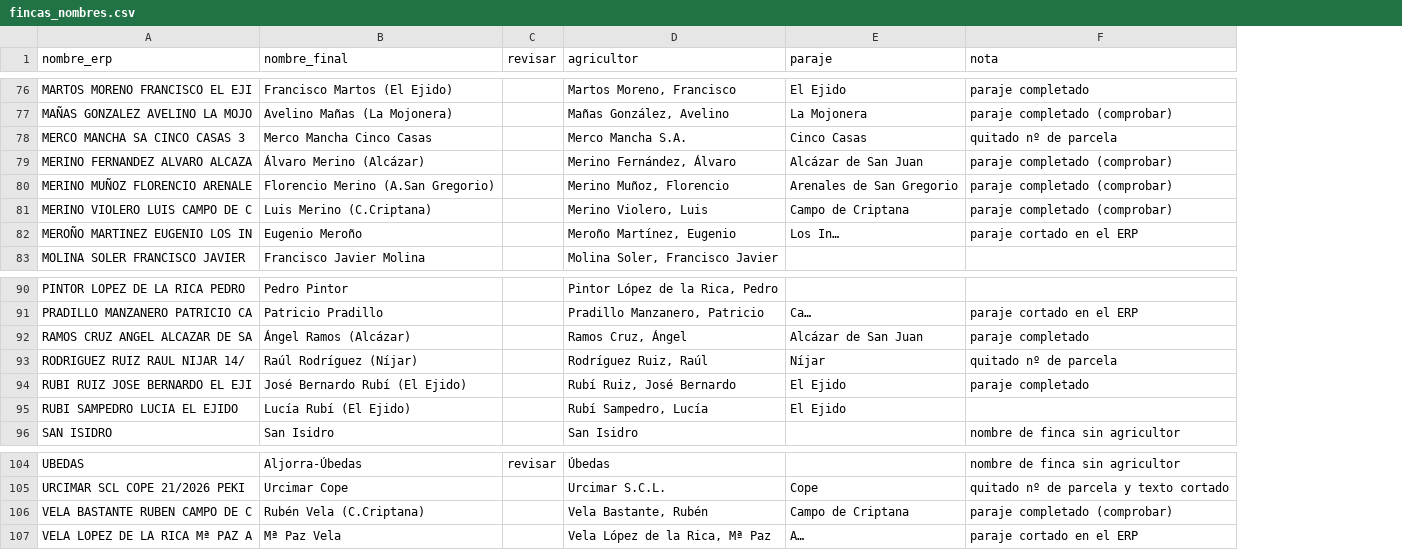
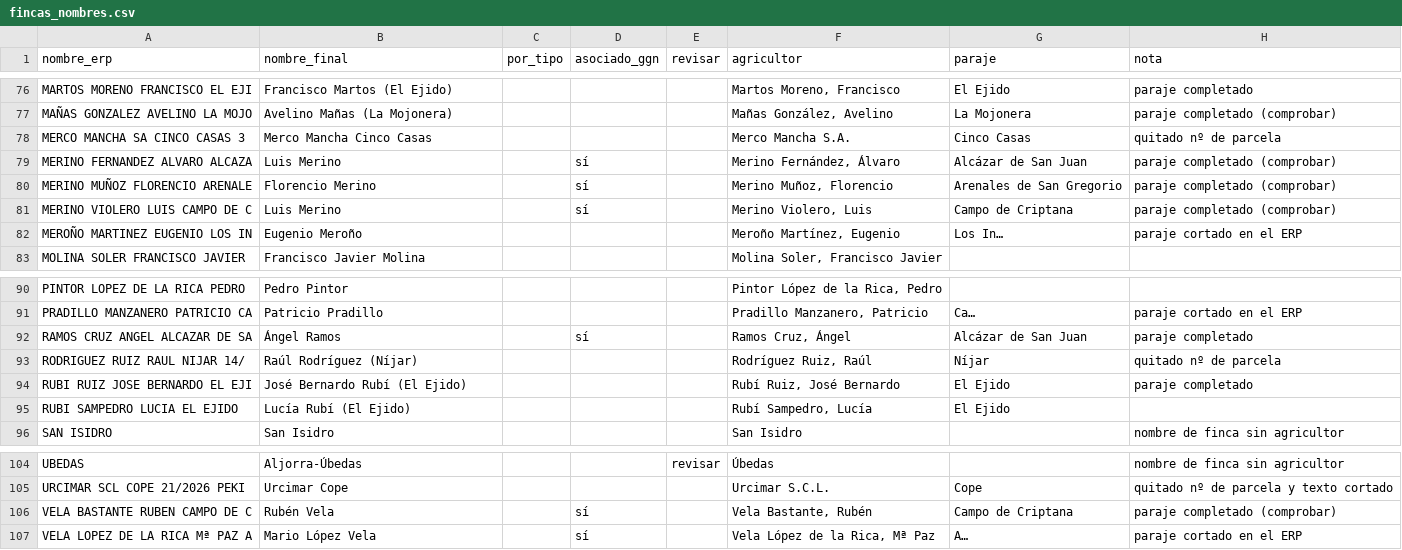
Before and after one commit to ElMonjeFunky/ElMonjeFunky, a CSV file: fincas_nombres.csv, drawn as a sheet; only a part is shown, gaps mark what is left out; the diff covers the shown part only; the diff names each change by its address in the sheet, - before the commit and + after, or states it on an @@ line.

```diff
--- a/fincas_nombres.csv
+++ b/fincas_nombres.csv
+column C (por_tipo), empty
+column D (asociado_ggn), rows 79-81: all sí; row 92: sí; rows 106-107: sí | sí
-B79 (nombre_final): Álvaro Merino (Alcázar)
+B79 (nombre_final): Luis Merino
-B80 (nombre_final): Florencio Merino (A.San Gregorio)
+B80 (nombre_final): Florencio Merino
-B81 (nombre_final): Luis Merino (C.Criptana)
+B81 (nombre_final): Luis Merino
-B92 (nombre_final): Ángel Ramos (Alcázar)
+B92 (nombre_final): Ángel Ramos
-B106 (nombre_final): Rubén Vela (C.Criptana)
+B106 (nombre_final): Rubén Vela
-B107 (nombre_final): Mª Paz Vela
+B107 (nombre_final): Mario López Vela
```
Also changed, not shown: 33 edited cells elsewhere in this file, 5 other files.
